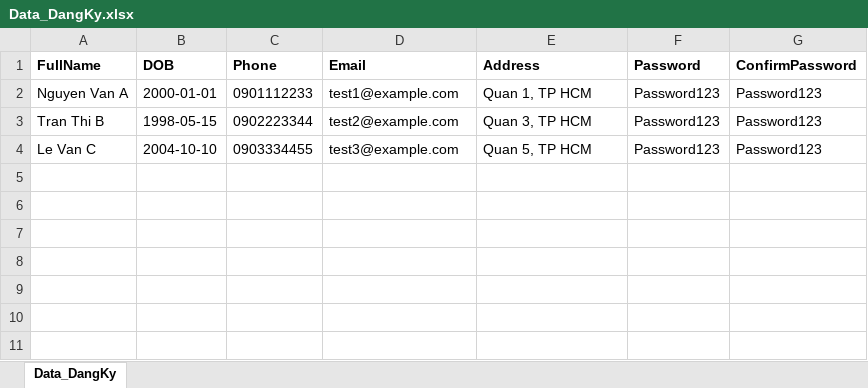
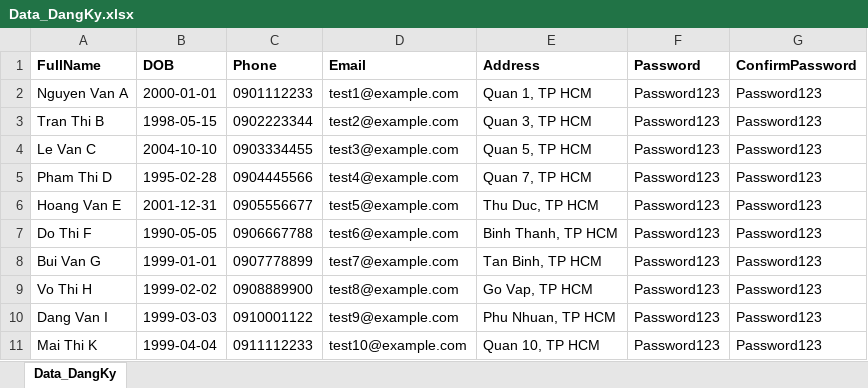
Before and after one commit to Hphuong01675/tour-booking-system, an Excel workbook: Tour_booking_Chip3chip_system/Data Files/Data_DangKy.xlsx, sheet Data_DangKy, drawn as a sheet; values as stored, in another font and other column widths than the file's, no borders; the diff names each change by its address in the sheet, - before the commit and + after, or states it on an @@ line.

Commit message:
Run DangKy suite with 10 data rows in CI

```diff
--- a/Tour_booking_Chip3chip_system/Data Files/Data_DangKy.xlsx (sheet Data_DangKy)
+++ b/Tour_booking_Chip3chip_system/Data Files/Data_DangKy.xlsx (sheet Data_DangKy)
+row 5: Pham Thi D | 1995-02-28 | 0904445566 | test4@example.com | Quan 7, TP HCM | Password123 | Password123
+row 6: Hoang Van E | 2001-12-31 | 0905556677 | test5@example.com | Thu Duc, TP HCM | Password123 | Password123
+row 7: Do Thi F | 1990-05-05 | 0906667788 | test6@example.com | Binh Thanh, TP HCM | Password123 | Password123
+row 8: Bui Van G | 1999-01-01 | 0907778899 | test7@example.com | Tan Binh, TP HCM | Password123 | Password123
+row 9: Vo Thi H | 1999-02-02 | 0908889900 | test8@example.com | Go Vap, TP HCM | Password123 | Password123
+row 10: Dang Van I | 1999-03-03 | 0910001122 | test9@example.com | Phu Nhuan, TP HCM | Password123 | Password123
+row 11: Mai Thi K | 1999-04-04 | 0911112233 | test10@example.com | Quan 10, TP HCM | Password123 | Password123
```
Also changed, not shown: 2 other files.
